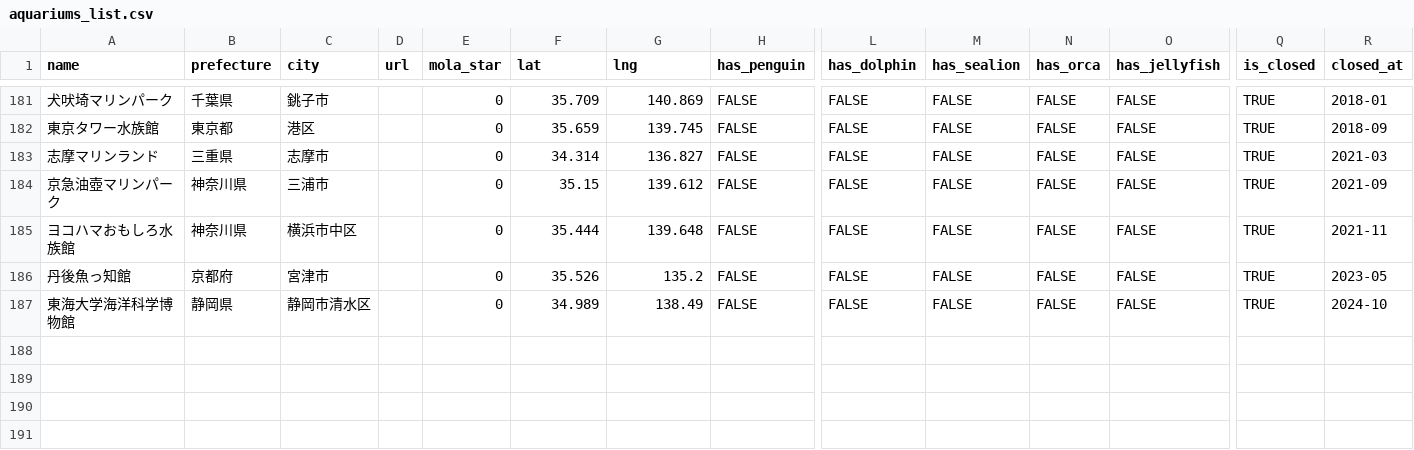
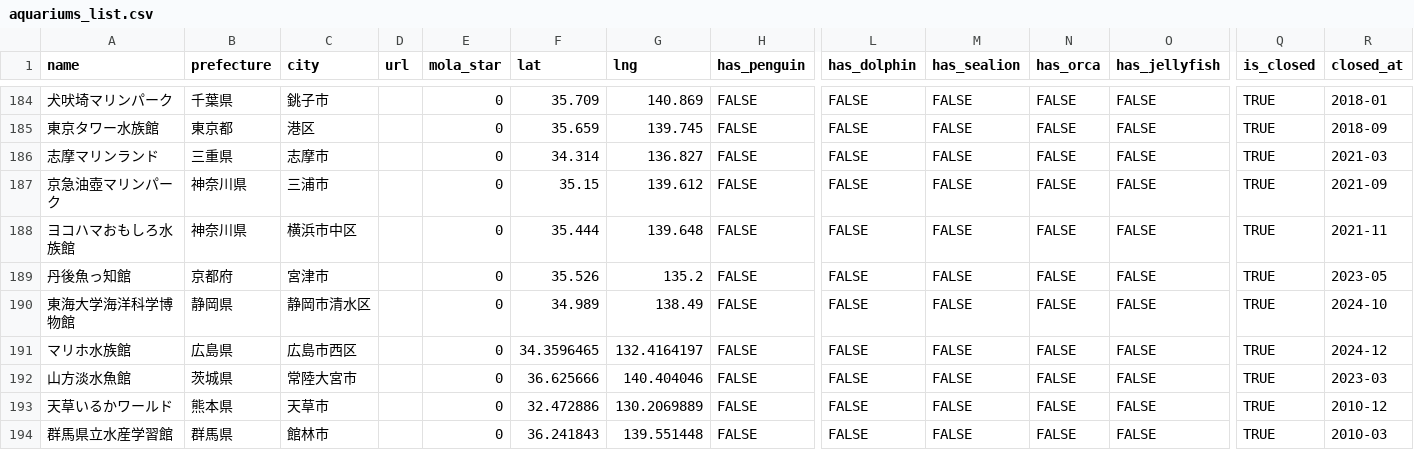
Before and after one commit to ryu467767/aquarium-log, a CSV file: aquariums_list.csv, drawn as a sheet; only a part is shown, gaps mark what is left out; rows hold the shown columns only; the diff covers the shown part only; the diff names each change by its address in the sheet, - before the commit and + after, or states it on an @@ line.

```diff
--- a/aquariums_list.csv
+++ b/aquariums_list.csv
+row 191: マリホ水族館 | 広島県 | 広島市西区 |  | 0 | 34.3596465 | 132.4164197 | FALSE | FALSE | FALSE | FALSE | FALSE | TRUE | 2024-12
+row 192: 山方淡水魚館 | 茨城県 | 常陸大宮市 |  | 0 | 36.625666 | 140.404046 | FALSE | FALSE | FALSE | FALSE | FALSE | TRUE | 2023-03
+row 193: 天草いるかワールド | 熊本県 | 天草市 |  | 0 | 32.472886 | 130.2069889 | FALSE | FALSE | FALSE | FALSE | FALSE | TRUE | 2010-12
+row 194: 群馬県立水産学習館 | 群馬県 | 館林市 |  | 0 | 36.241843 | 139.551448 | FALSE | FALSE | FALSE | FALSE | FALSE | TRUE | 2010-03
```
Also changed, not shown: 6 added rows and 6 edited cells elsewhere in this file, aquariums_with_latlng.csv, 13 other files.
